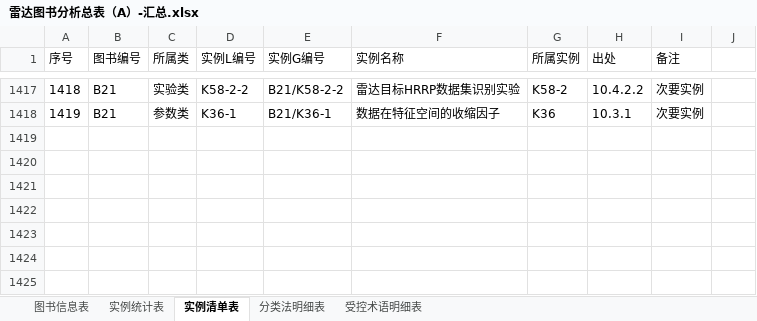
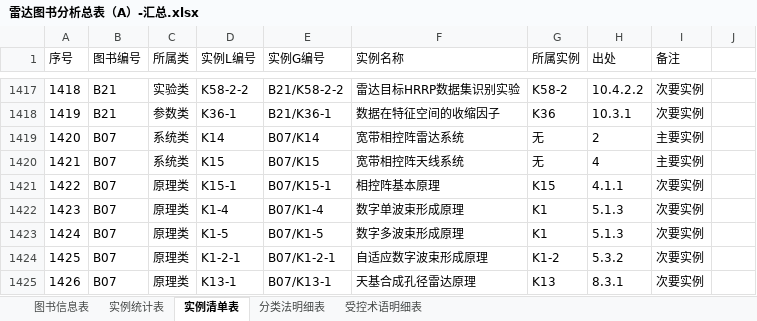
Before and after one commit to JohnKobe/radar, an Excel workbook: label/雷达图书分析总表（A）-汇总.xlsx, sheet 实例清单表, drawn as a sheet; only a part is shown, gaps mark what is left out; values as stored, in another font and other column widths than the file's, no borders; conditional formats not drawn; the diff names each change by its address in the sheet, - before the commit and + after, or states it on an @@ line.

Commit message:
0922commit

```diff
--- a/label/雷达图书分析总表（A）-汇总.xlsx (sheet 实例清单表)
+++ b/label/雷达图书分析总表（A）-汇总.xlsx (sheet 实例清单表)
+row 1419: 1420 | B07 | 系统类 | K14 | B07/K14 | 宽带相控阵雷达系统 | 无 | 2 | 主要实例
+row 1420: 1421 | B07 | 系统类 | K15 | B07/K15 | 宽带相控阵天线系统 | 无 | 4 | 主要实例
+row 1421: 1422 | B07 | 原理类 | K15-1 | B07/K15-1 | 相控阵基本原理 | K15 | 4.1.1 | 次要实例
+row 1422: 1423 | B07 | 原理类 | K1-4 | B07/K1-4 | 数字单波束形成原理 | K1 | 5.1.3 | 次要实例
+row 1423: 1424 | B07 | 原理类 | K1-5 | B07/K1-5 | 数字多波束形成原理 | K1 | 5.1.3 | 次要实例
+row 1424: 1425 | B07 | 原理类 | K1-2-1 | B07/K1-2-1 | 自适应数字波束形成原理 | K1-2 | 5.3.2 | 次要实例
+row 1425: 1426 | B07 | 原理类 | K13-1 | B07/K13-1 | 天基合成孔径雷达原理 | K13 | 8.3.1 | 次要实例
```
Also changed, not shown: sheet 实例统计表.
